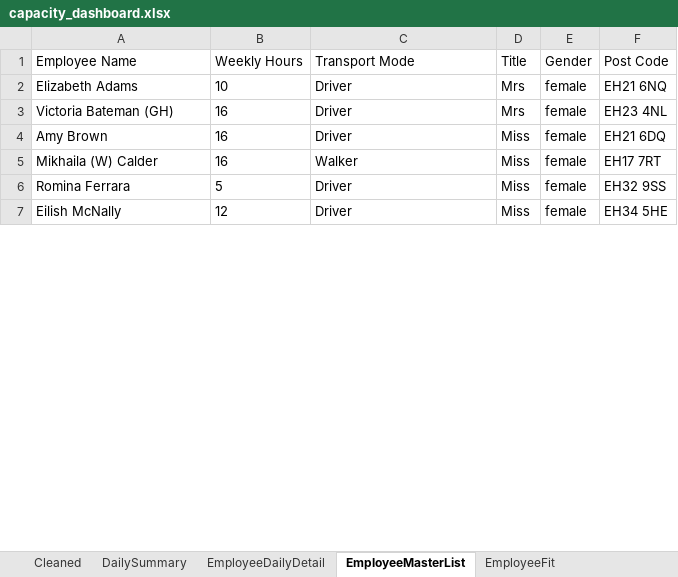
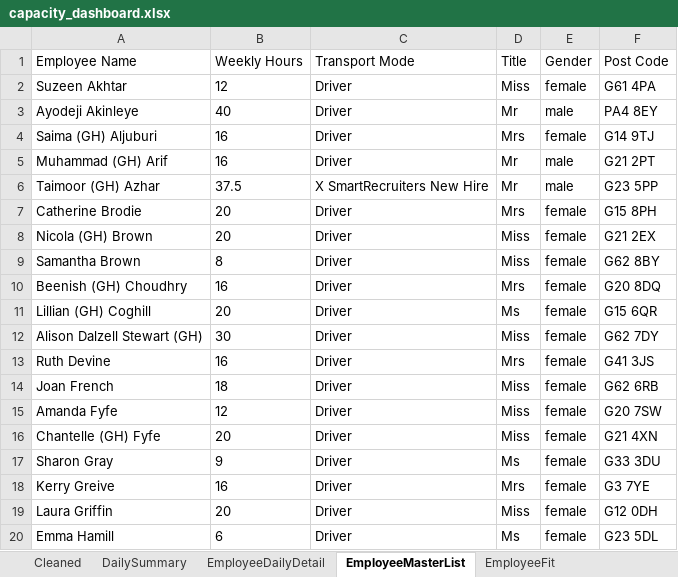
Before and after one commit to Mustansar-tech/CareCapacity, an Excel workbook: capacity_dashboard.xlsx, sheet EmployeeMasterList, drawn as a sheet; only a part is shown; values as stored, in another font and other column widths than the file's, no borders; removed rows and columns are numbered as before the commit, all else as after; the diff covers the shown part only; the diff names each change by its address in the sheet, - before the commit and + after, or states it on an @@ line.

```diff
--- a/capacity_dashboard.xlsx (sheet EmployeeMasterList)
+++ b/capacity_dashboard.xlsx (sheet EmployeeMasterList)
-row 2: Elizabeth Adams | 10 | Driver | Mrs | female | EH21 6NQ
+row 2: Suzeen Akhtar | 12 | Driver | Miss | female | G61 4PA
+row 3: Ayodeji Akinleye | 40 | Driver | Mr | male | PA4 8EY
-A4 (Employee Name): Victoria Bateman (GH)
+A4 (Employee Name): Saima (GH) Aljuburi
-F4 (Post Code): EH23 4NL
+F4 (Post Code): G14 9TJ
+row 5: Muhammad (GH) Arif | 16 | Driver | Mr | male | G21 2PT
+row 6: Taimoor (GH) Azhar | 37.5 | X SmartRecruiters New Hire | Mr | male | G23 5PP
+row 7: Catherine Brodie | 20 | Driver | Mrs | female | G15 8PH
+row 8: Nicola (GH) Brown | 20 | Driver | Miss | female | G21 2EX
+row 9: Samantha Brown | 8 | Driver | Miss | female | G62 8BY
-A10 (Employee Name): Amy Brown
+A10 (Employee Name): Beenish (GH) Choudhry
-D10 (Title): Miss
+D10 (Title): Mrs
-F10 (Post Code): EH21 6DQ
+F10 (Post Code): G20 8DQ
-row 5: Mikhaila (W) Calder | 16 | Walker | Miss | female | EH17 7RT
+row 11: Lillian (GH) Coghill | 20 | Driver | Ms | female | G15 6QR
+row 12: Alison Dalzell Stewart (GH) | 30 | Driver | Miss | female | G62 7DY
+row 13: Ruth Devine | 16 | Driver | Mrs | female | G41 3JS
-A14 (Employee Name): Romina Ferrara
+A14 (Employee Name): Joan French
-B14 (Weekly Hours): 5
+B14 (Weekly Hours): 18
-F14 (Post Code): EH32 9SS
+F14 (Post Code): G62 6RB
-A15 (Employee Name): Eilish McNally
+A15 (Employee Name): Amanda Fyfe
-F15 (Post Code): EH34 5HE
+F15 (Post Code): G20 7SW
+row 16: Chantelle (GH) Fyfe | 20 | Driver | Miss | female | G21 4XN
+row 17: Sharon Gray | 9 | Driver | Ms | female | G33 3DU
+row 18: Kerry Greive | 16 | Driver | Mrs | female | G3 7YE
+row 19: Laura Griffin | 20 | Driver | Miss | female | G12 0DH
+row 20: Emma Hamill | 6 | Driver | Ms | female | G23 5DL
```
Also changed, not shown: 20 added rows and 16 edited cells elsewhere in this sheet, sheet EmployeeDailyDetail, sheet Cleaned, sheet DailySummary, 21 other files.
